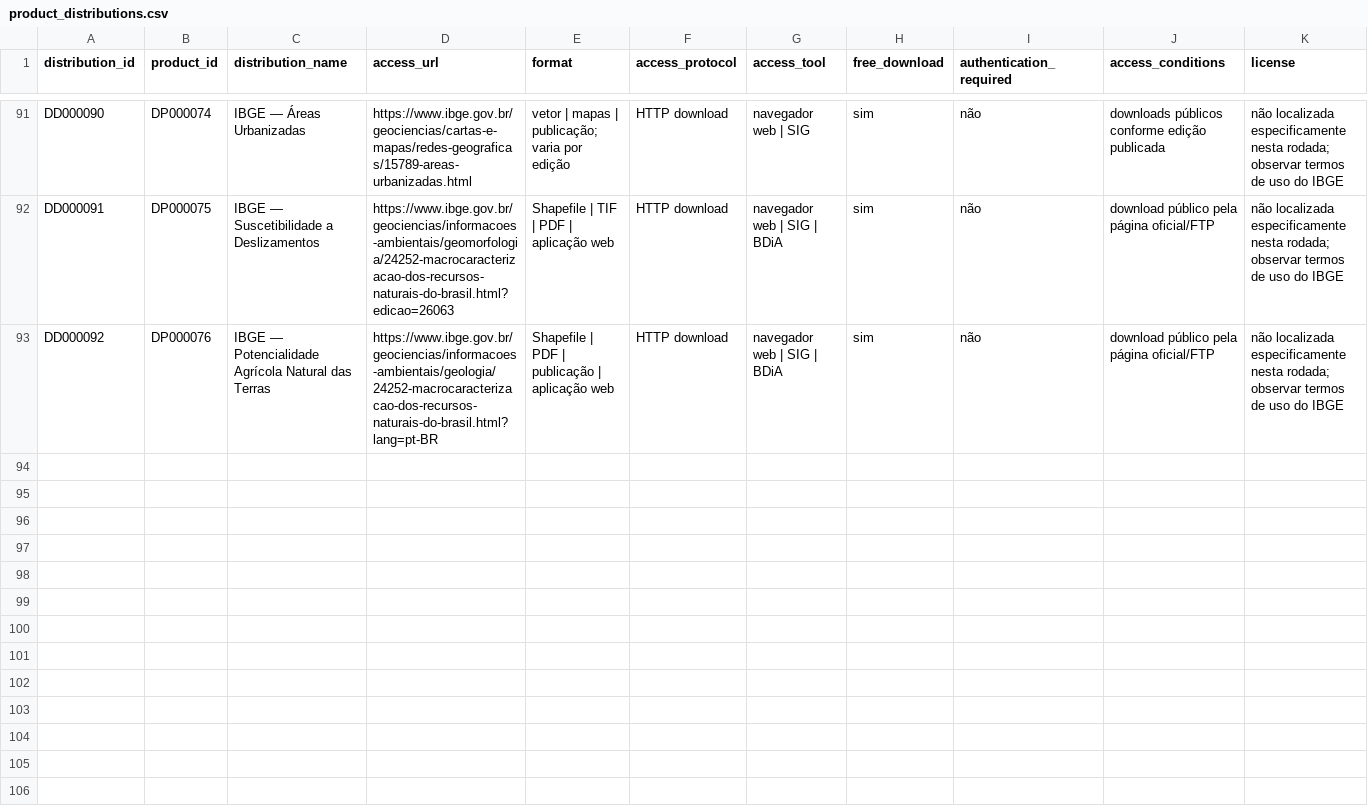
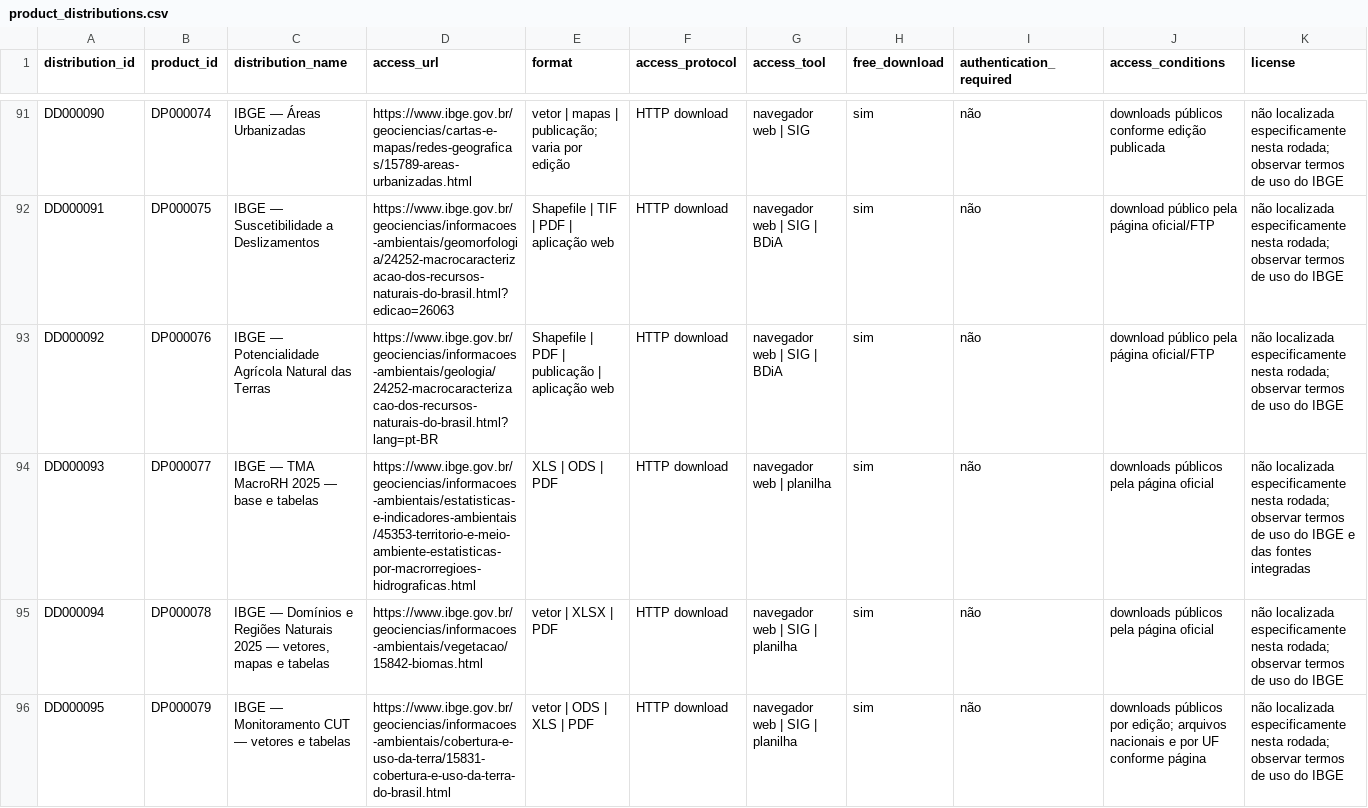
Before and after one commit to Ian-loc/vitrineciencia, a CSV file: data/product_distributions.csv, drawn as a sheet; only a part is shown, gaps mark what is left out; rows hold the shown columns only; the diff names each change by its address in the sheet, - before the commit and + after, or states it on an @@ line.

```diff
--- a/data/product_distributions.csv
+++ b/data/product_distributions.csv
+row 94: DD000093 | DP000077 | IBGE — TMA MacroRH 2025 — base e tabelas | https://www.ibge.gov.br/geociencias/informacoes-ambientais/estatisticas-e-indicadores-ambientais/45353-territorio-e-meio-ambiente-estatisticas-por-macrorregioes-hidrograficas.html | XLS | ODS | PDF | HTTP download | navegador web | planilha | sim | não | downloads públicos pela página oficial | não localizada especificamente nesta rodada; observar termos de uso do IBGE e das fontes integradas
+row 95: DD000094 | DP000078 | IBGE — Domínios e Regiões Naturais 2025 — vetores, mapas e tabelas | https://www.ibge.gov.br/geociencias/informacoes-ambientais/vegetacao/15842-biomas.html | vetor | XLSX | PDF | HTTP download | navegador web | SIG | planilha | sim | não | downloads públicos pela página oficial | não localizada especificamente nesta rodada; observar termos de uso do IBGE
+row 96: DD000095 | DP000079 | IBGE — Monitoramento CUT — vetores e tabelas | https://www.ibge.gov.br/geociencias/informacoes-ambientais/cobertura-e-uso-da-terra/15831-cobertura-e-uso-da-terra-do-brasil.html | vetor | ODS | XLS | PDF | HTTP download | navegador web | SIG | planilha | sim | não | downloads públicos por edição; arquivos nacionais e por UF conforme página | não localizada especificamente nesta rodada; observar termos de uso do IBGE
```
Also changed, not shown: data/data_products.csv.
